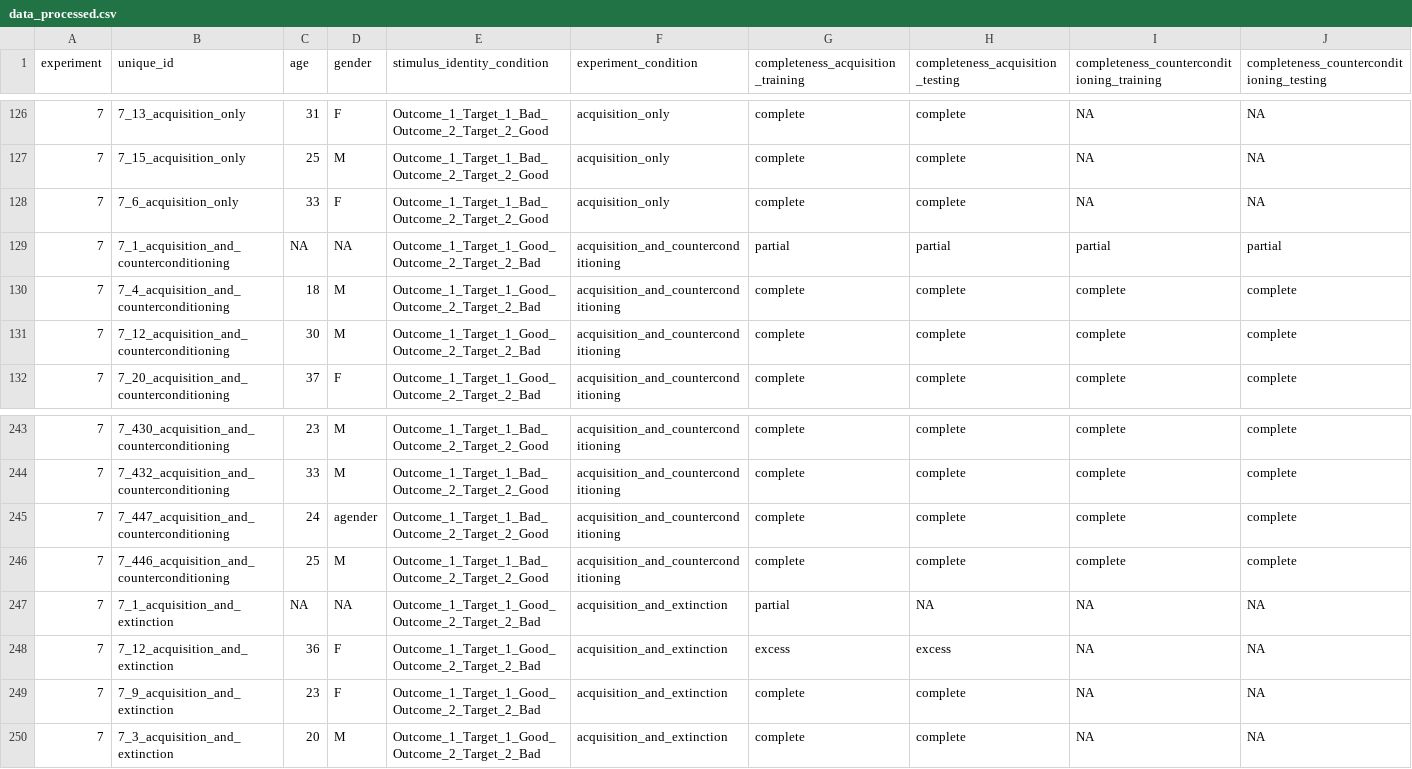
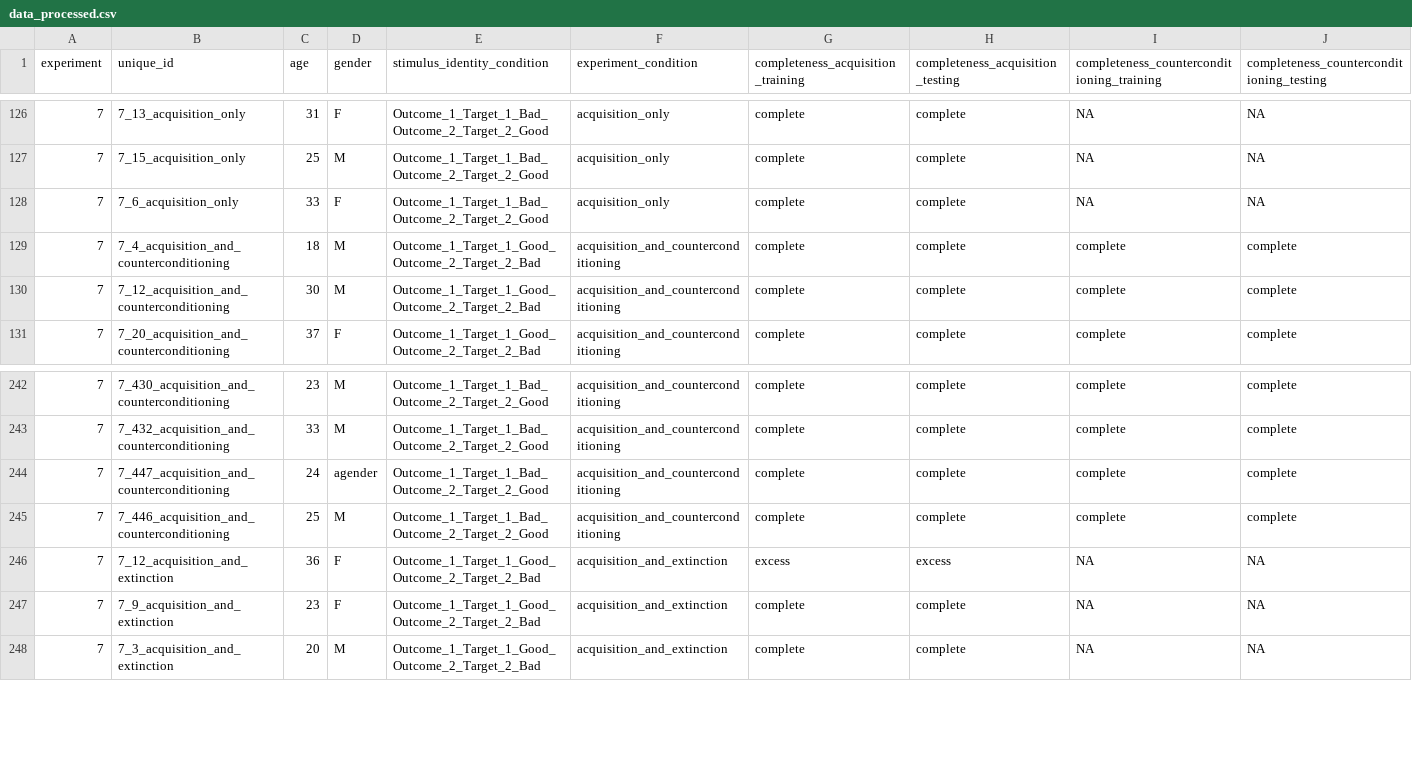
Before and after one commit to Sean-Hughes/Intersecting_Regularities_Ext_CC, a CSV file: data/Study 7/processed/data_processed.csv, drawn as a sheet; only a part is shown, gaps mark what is left out; rows hold the shown columns only; the diff names each change by its address in the sheet, - before the commit and + after, or states it on an @@ line.

```diff
--- a/data/Study 7/processed/data_processed.csv
+++ b/data/Study 7/processed/data_processed.csv
-row 129: 7 | 7_1_acquisition_and_counterconditioning | NA | NA | Outcome_1_Target_1_Good_Outcome_2_Target_2_Bad | acquisition_and_counterconditioning | partial | partial | partial | partial
-row 247: 7 | 7_1_acquisition_and_extinction | NA | NA | Outcome_1_Target_1_Good_Outcome_2_Target_2_Bad | acquisition_and_extinction | partial | NA | NA | NA
```
Also changed, not shown: data/Study 2/processed/data_processed.csv, data/Study 3/processed/data_processed.csv, 19 other files.
